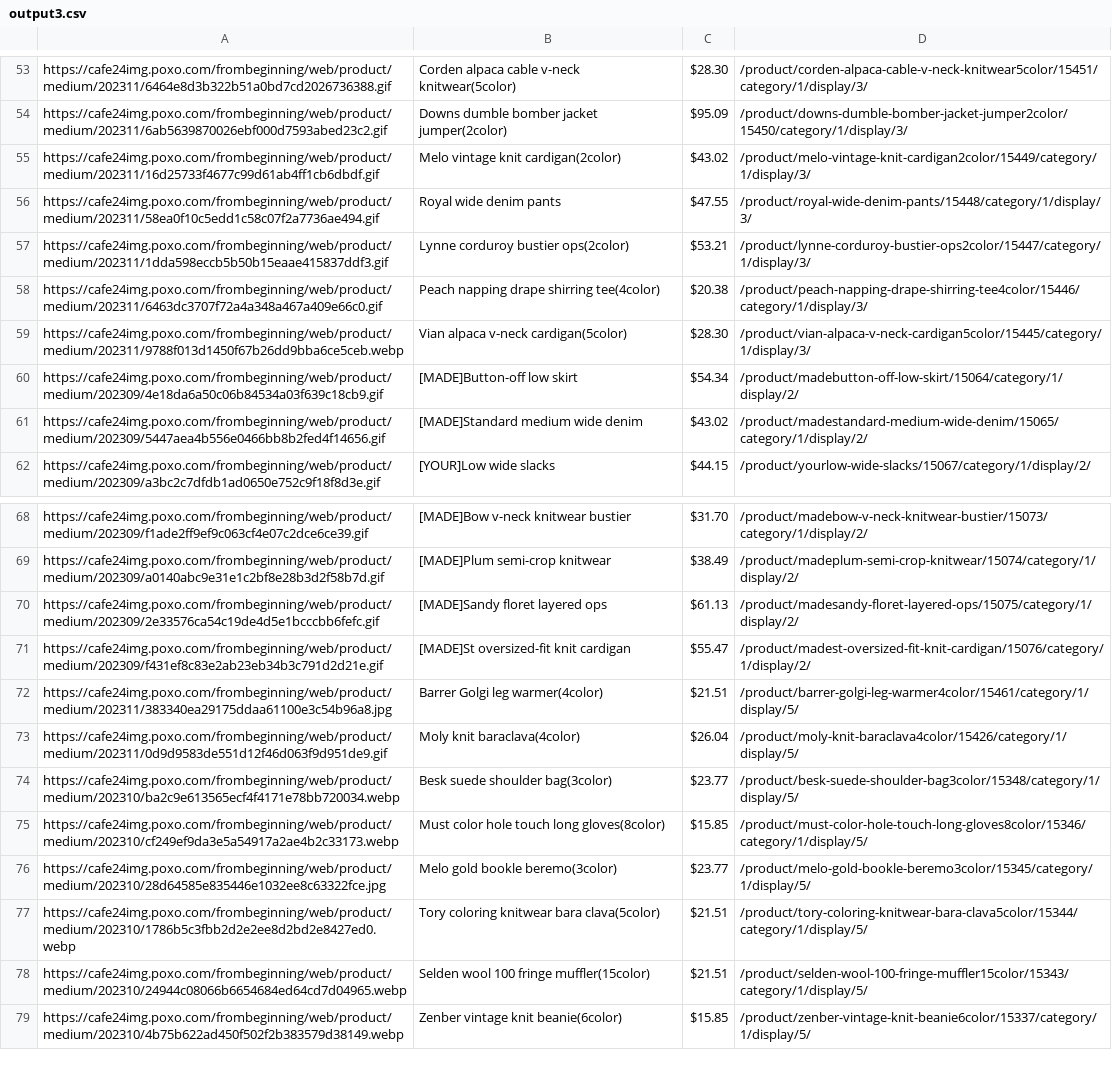
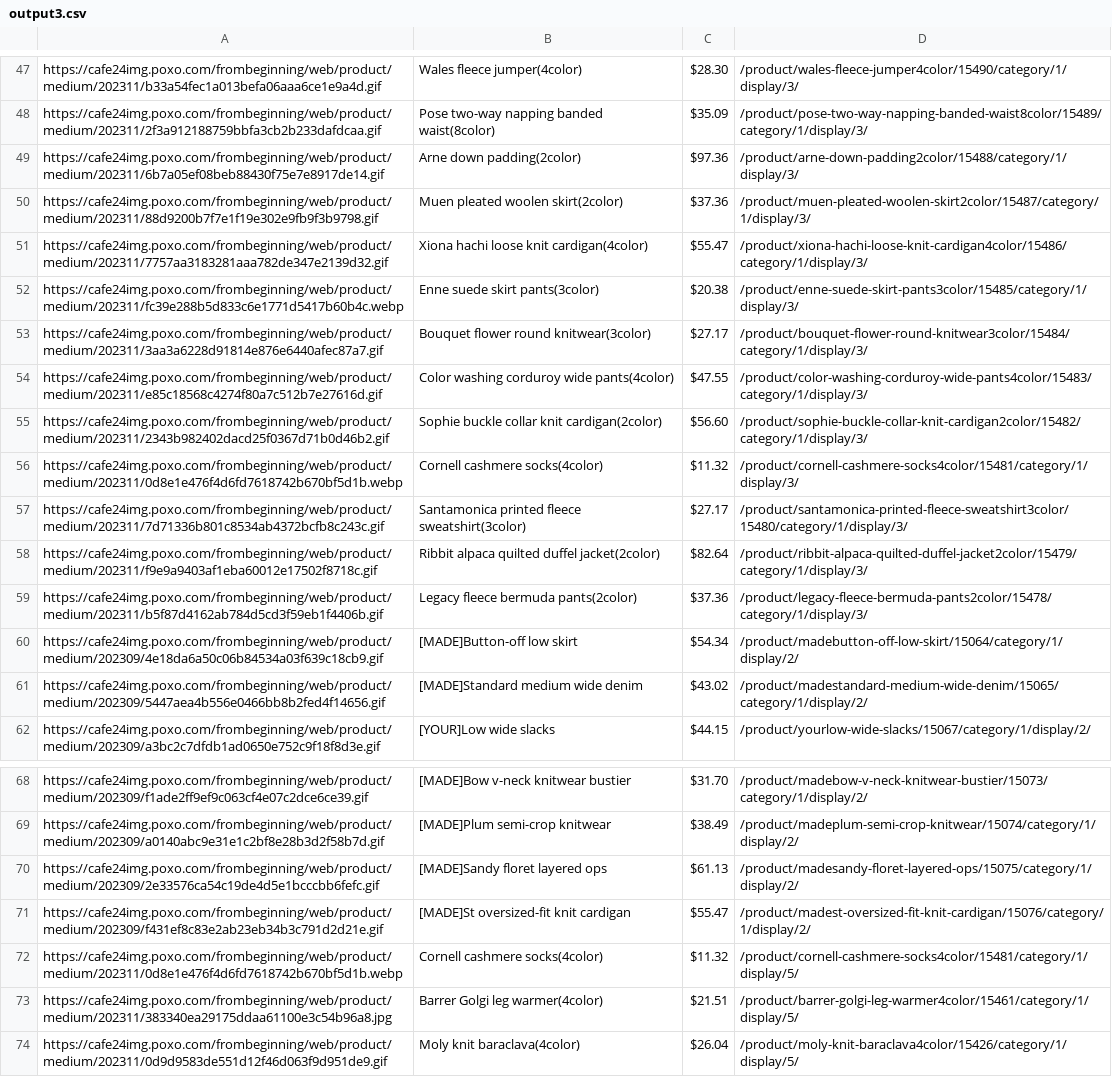
Before and after one commit to delitamakanda/scraper-kr-fashion-shops, a CSV file: core/output3.csv, drawn as a sheet; only a part is shown, gaps mark what is left out; the shorter side is filled out with more unchanged rows; removed rows and columns are numbered as before the commit, all else as after; the diff covers the shown part only; the diff names each change by its address in the sheet, - before the commit and + after, or states it on an @@ line.

Commit message:
Latest data: Thu Nov 16 01:28:20 UTC 2023

```diff
--- a/core/output3.csv
+++ b/core/output3.csv
-A47: https://cafe24img.poxo.com/frombeginning/web/product/medium/202311/6464e8d3b322b51a0bd7cd2026736388.gif
+A47: https://cafe24img.poxo.com/frombeginning/web/product/medium/202311/b33a54fec1a013befa06aaa6ce1e9a4d.gif
-B47: Corden alpaca cable v-neck knitwear(5color)
+B47: Wales fleece jumper(4color)
-D47: /product/corden-alpaca-cable-v-neck-knitwear5color/15451/category/1/display/3/
+D47: /product/wales-fleece-jumper4color/15490/category/1/display/3/
-row 54: https://cafe24img.poxo.com/frombeginning/web/product/medium/202311/6ab5639870026ebf000d7593abed23c2.gif | Downs dumble bomber jacket jumper(2color) | $95.09 | /product/downs-dumble-bomber-jacket-jumper2color/15450/category/1/display/3/
-row 55: https://cafe24img.poxo.com/frombeginning/web/product/medium/202311/16d25733f4677c99d61ab4ff1cb6dbdf.gif | Melo vintage knit cardigan(2color) | $43.02 | /product/melo-vintage-knit-cardigan2color/15449/category/1/display/3/
-row 56: https://cafe24img.poxo.com/frombeginning/web/product/medium/202311/58ea0f10c5edd1c58c07f2a7736ae494.gif | Royal wide denim pants | $47.55 | /product/royal-wide-denim-pants/15448/category/1/display/3/
-row 57: https://cafe24img.poxo.com/frombeginning/web/product/medium/202311/1dda598eccb5b50b15eaae415837ddf3.gif | Lynne corduroy bustier ops(2color) | $53.21 | /product/lynne-corduroy-bustier-ops2color/15447/category/1/display/3/
+row 48: https://cafe24img.poxo.com/frombeginning/web/product/medium/202311/2f3a912188759bbfa3cb2b233dafdcaa.gif | Pose two-way napping banded waist(8color) | $35.09 | /product/pose-two-way-napping-banded-waist8color/15489/category/1/display/3/
+row 49: https://cafe24img.poxo.com/frombeginning/web/product/medium/202311/6b7a05ef08beb88430f75e7e8917de14.gif | Arne down padding(2color) | $97.36 | /product/arne-down-padding2color/15488/category/1/display/3/
+row 50: https://cafe24img.poxo.com/frombeginning/web/product/medium/202311/88d9200b7f7e1f19e302e9fb9f3b9798.gif | Muen pleated woolen skirt(2color) | $37.36 | /product/muen-pleated-woolen-skirt2color/15487/category/1/display/3/
+row 51: https://cafe24img.poxo.com/frombeginning/web/product/medium/202311/7757aa3183281aaa782de347e2139d32.gif | Xiona hachi loose knit cardigan(4color) | $55.47 | /product/xiona-hachi-loose-knit-cardigan4color/15486/category/1/display/3/
-A52: https://cafe24img.poxo.com/frombeginning/web/product/medium/202311/6463dc3707f72a4a348a467a409e66c0.gif
+A52: https://cafe24img.poxo.com/frombeginning/web/product/medium/202311/fc39e288b5d833c6e1771d5417b60b4c.webp
-B52: Peach napping drape shirring tee(4color)
+B52: Enne suede skirt pants(3color)
-D52: /product/peach-napping-drape-shirring-tee4color/15446/category/1/display/3/
+D52: /product/enne-suede-skirt-pants3color/15485/category/1/display/3/
-row 59: https://cafe24img.poxo.com/frombeginning/web/product/medium/202311/9788f013d1450f67b26dd9bba6ce5ceb.webp | Vian alpaca v-neck cardigan(5color) | $28.30 | /product/vian-alpaca-v-neck-cardigan5color/15445/category/1/display/3/
+row 53: https://cafe24img.poxo.com/frombeginning/web/product/medium/202311/3aa3a6228d91814e876e6440afec87a7.gif | Bouquet flower round knitwear(3color) | $27.17 | /product/bouquet-flower-round-knitwear3color/15484/category/1/display/3/
+row 54: https://cafe24img.poxo.com/frombeginning/web/product/medium/202311/e85c18568c4274f80a7c512b7e27616d.gif | Color washing corduroy wide pants(4color) | $47.55 | /product/color-washing-corduroy-wide-pants4color/15483/category/1/display/3/
+row 55: https://cafe24img.poxo.com/frombeginning/web/product/medium/202311/2343b982402dacd25f0367d71b0d46b2.gif | Sophie buckle collar knit cardigan(2color) | $56.60 | /product/sophie-buckle-collar-knit-cardigan2color/15482/category/1/display/3/
+row 56: https://cafe24img.poxo.com/frombeginning/web/product/medium/202311/0d8e1e476f4d6fd7618742b670bf5d1b.webp | Cornell cashmere socks(4color) | $11.32 | /product/cornell-cashmere-socks4color/15481/category/1/display/3/
+row 57: https://cafe24img.poxo.com/frombeginning/web/product/medium/202311/7d71336b801c8534ab4372bcfb8c243c.gif | Santamonica printed fleece sweatshirt(3color) | $27.17 | /product/santamonica-printed-fleece-sweatshirt3color/15480/category/1/display/3/
+row 58: https://cafe24img.poxo.com/frombeginning/web/product/medium/202311/f9e9a9403af1eba60012e17502f8718c.gif | Ribbit alpaca quilted duffel jacket(2color) | $82.64 | /product/ribbit-alpaca-quilted-duffel-jacket2color/15479/category/1/display/3/
+row 59: https://cafe24img.poxo.com/frombeginning/web/product/medium/202311/b5f87d4162ab784d5cd3f59eb1f4406b.gif | Legacy fleece bermuda pants(2color) | $37.36 | /product/legacy-fleece-bermuda-pants2color/15478/category/1/display/3/
+row 72: https://cafe24img.poxo.com/frombeginning/web/product/medium/202311/0d8e1e476f4d6fd7618742b670bf5d1b.webp | Cornell cashmere socks(4color) | $11.32 | /product/cornell-cashmere-socks4color/15481/category/1/display/5/
```
Also changed, not shown: 8 added rows, 14 removed rows and 9 edited cells elsewhere in this file.
